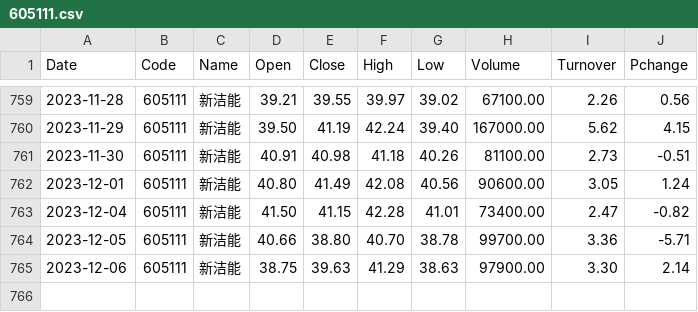
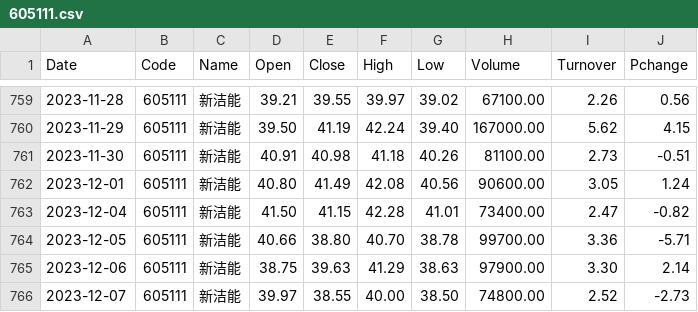
Before and after one commit to zcj0215/teststock, a CSV file: prediction/LSTMPredictStock/data/605111.csv, drawn as a sheet; only a part is shown, gaps mark what is left out; the diff names each change by its address in the sheet, - before the commit and + after, or states it on an @@ line.

```diff
--- a/prediction/LSTMPredictStock/data/605111.csv
+++ b/prediction/LSTMPredictStock/data/605111.csv
+row 766: 2023-12-07 | 605111 | 新洁能 | 39.97 | 38.55 | 40.00 | 38.50 | 74800.00 | 2.52 | -2.73
```
Also changed, not shown: 13 other files.
